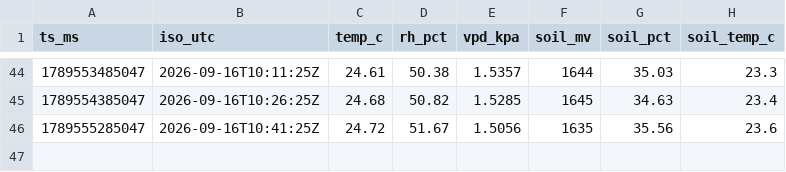
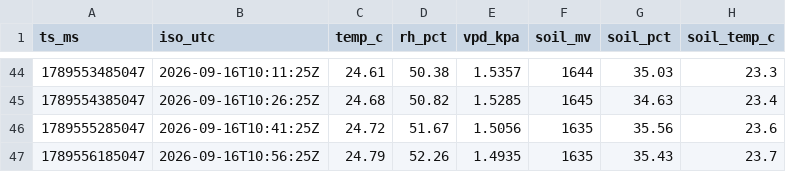
Before and after one commit to 3-mmc/olive-data, a CSV file: archive/2026-09-16.csv, drawn as a sheet; only a part is shown, gaps mark what is left out; the diff names each change by its address in the sheet, - before the commit and + after, or states it on an @@ line.

Commit message:
olive archive 2026-09-16

```diff
--- a/archive/2026-09-16.csv
+++ b/archive/2026-09-16.csv
+row 47: 1789556185047 | 2026-09-16T10:56:25Z | 24.79 | 52.26 | 1.4935 | 1635 | 35.43 | 23.7
```
